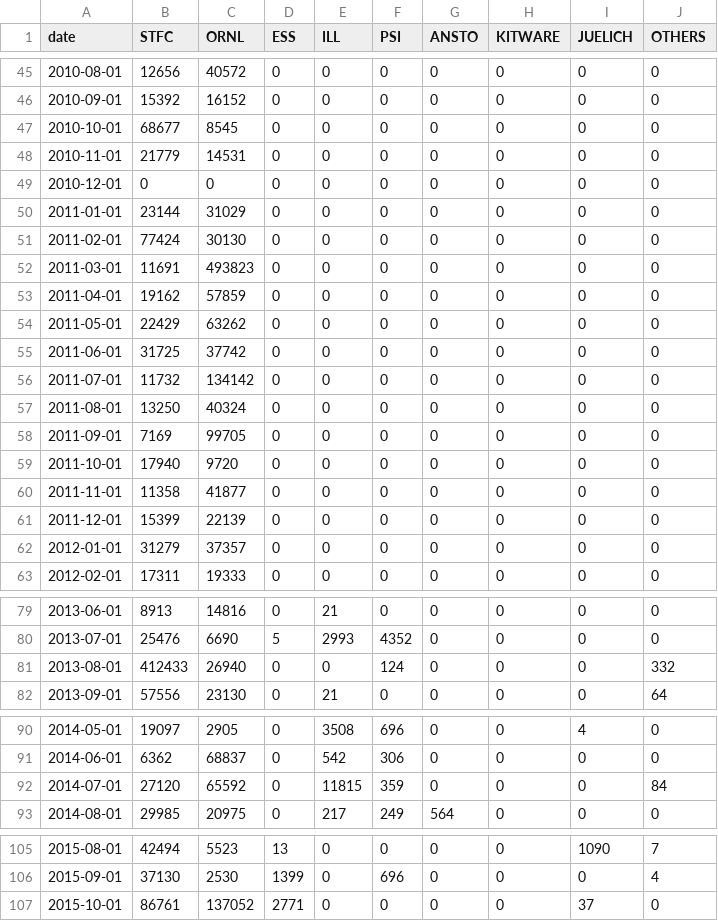
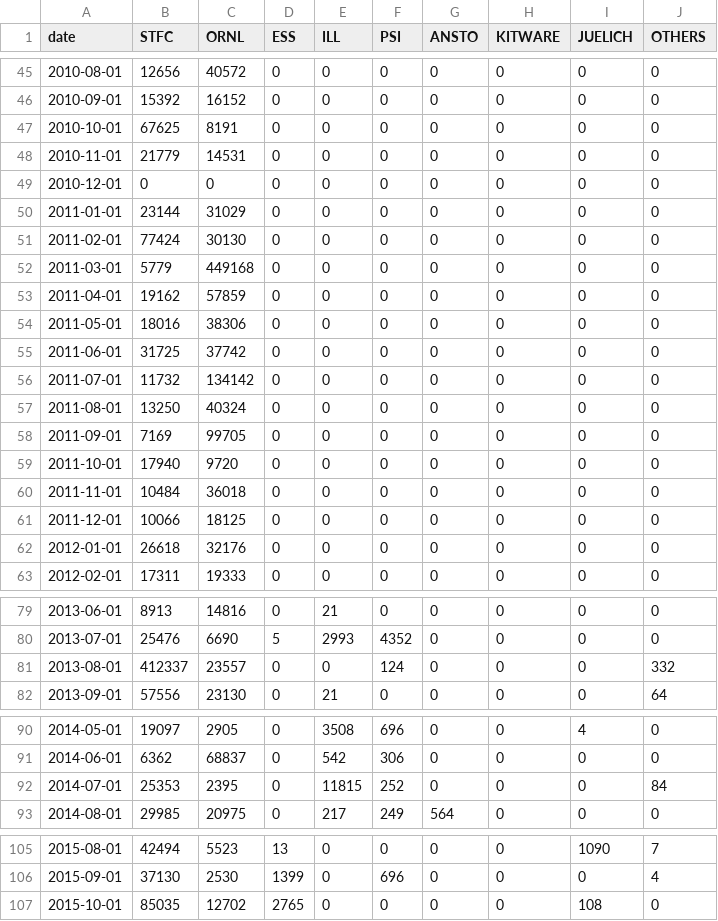
Before and after one commit to mantidproject/documents, a CSV file: Project-Management/reports/facility-removed-lines.csv, drawn as a sheet; only a part is shown, gaps mark what is left out.

```diff
--- a/Project-Management/reports/facility-removed-lines.csv
+++ b/Project-Management/reports/facility-removed-lines.csv
@@ -46,3 +46,3 @@ date,STFC,ORNL,ESS,ILL,PSI,ANSTO,KITWARE,JUELICH,OTHERS
 2010-09-01,15392,16152,0,0,0,0,0,0,0
-2010-10-01,68677,8545,0,0,0,0,0,0,0
+2010-10-01,67625,8191,0,0,0,0,0,0,0
 2010-11-01,21779,14531,0,0,0,0,0,0,0
@@ -51,5 +51,5 @@ date,STFC,ORNL,ESS,ILL,PSI,ANSTO,KITWARE,JUELICH,OTHERS
 2011-02-01,77424,30130,0,0,0,0,0,0,0
-2011-03-01,11691,493823,0,0,0,0,0,0,0
+2011-03-01,5779,449168,0,0,0,0,0,0,0
 2011-04-01,19162,57859,0,0,0,0,0,0,0
-2011-05-01,22429,63262,0,0,0,0,0,0,0
+2011-05-01,18016,38306,0,0,0,0,0,0,0
 2011-06-01,31725,37742,0,0,0,0,0,0,0
@@ -59,5 +59,5 @@ date,STFC,ORNL,ESS,ILL,PSI,ANSTO,KITWARE,JUELICH,OTHERS
 2011-10-01,17940,9720,0,0,0,0,0,0,0
-2011-11-01,11358,41877,0,0,0,0,0,0,0
-2011-12-01,15399,22139,0,0,0,0,0,0,0
-2012-01-01,31279,37357,0,0,0,0,0,0,0
+2011-11-01,10484,36018,0,0,0,0,0,0,0
+2011-12-01,10066,18125,0,0,0,0,0,0,0
+2012-01-01,26618,32176,0,0,0,0,0,0,0
 2012-02-01,17311,19333,0,0,0,0,0,0,0
@@ -80,3 +80,3 @@ date,STFC,ORNL,ESS,ILL,PSI,ANSTO,KITWARE,JUELICH,OTHERS
 2013-07-01,25476,6690,5,2993,4352,0,0,0,0
-2013-08-01,412433,26940,0,0,124,0,0,0,332
+2013-08-01,412337,23557,0,0,124,0,0,0,332
 2013-09-01,57556,23130,0,21,0,0,0,0,64
@@ -91,3 +91,3 @@ date,STFC,ORNL,ESS,ILL,PSI,ANSTO,KITWARE,JUELICH,OTHERS
 2014-06-01,6362,68837,0,542,306,0,0,0,0
-2014-07-01,27120,65592,0,11815,359,0,0,0,84
+2014-07-01,25353,2395,0,11815,252,0,0,0,84
 2014-08-01,29985,20975,0,217,249,564,0,0,0
@@ -106,2 +106,2 @@ date,STFC,ORNL,ESS,ILL,PSI,ANSTO,KITWARE,JUELICH,OTHERS
 2015-09-01,37130,2530,1399,0,696,0,0,0,4
-2015-10-01,86761,137052,2771,0,0,0,0,37,0
+2015-10-01,85035,12702,2765,0,0,0,0,108,0
```
Also changed, not shown: Project-Management/reports/facility-added-lines.csv, Project-Management/reports/facility-changed-files.csv, 1 other file.
